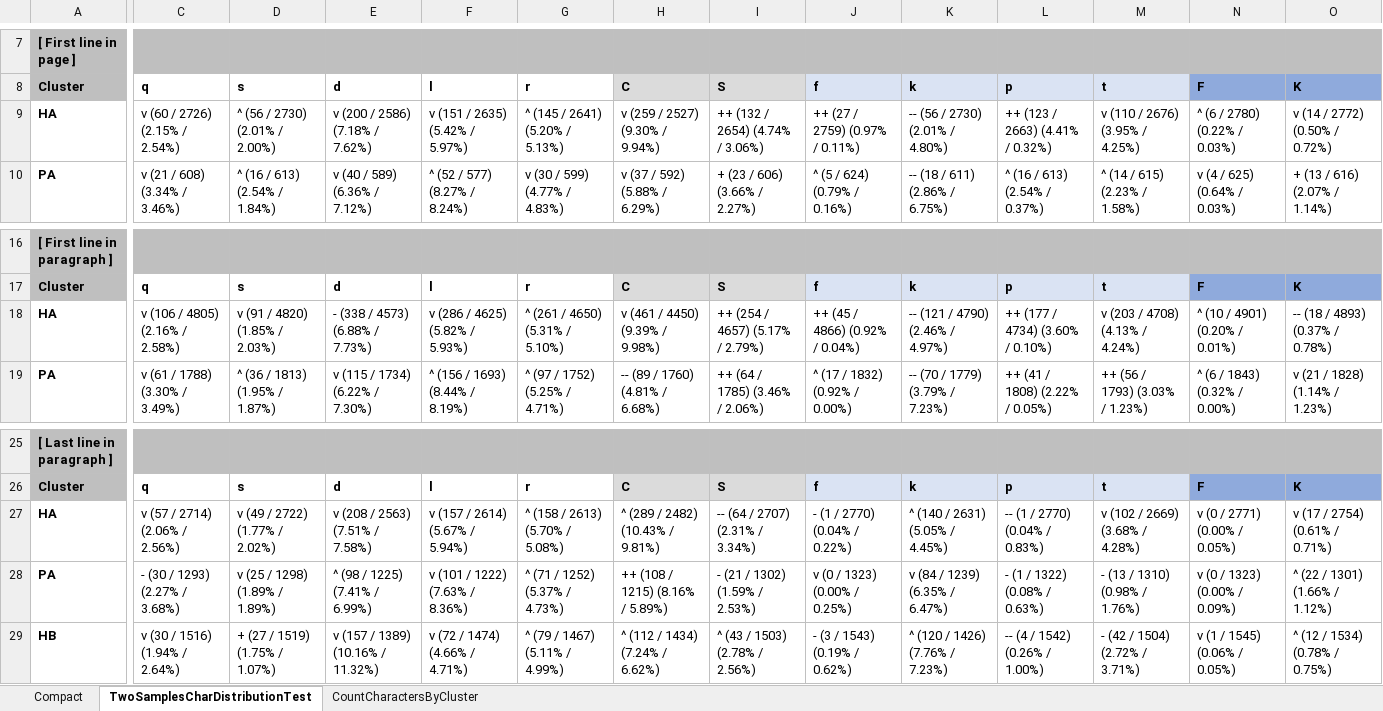
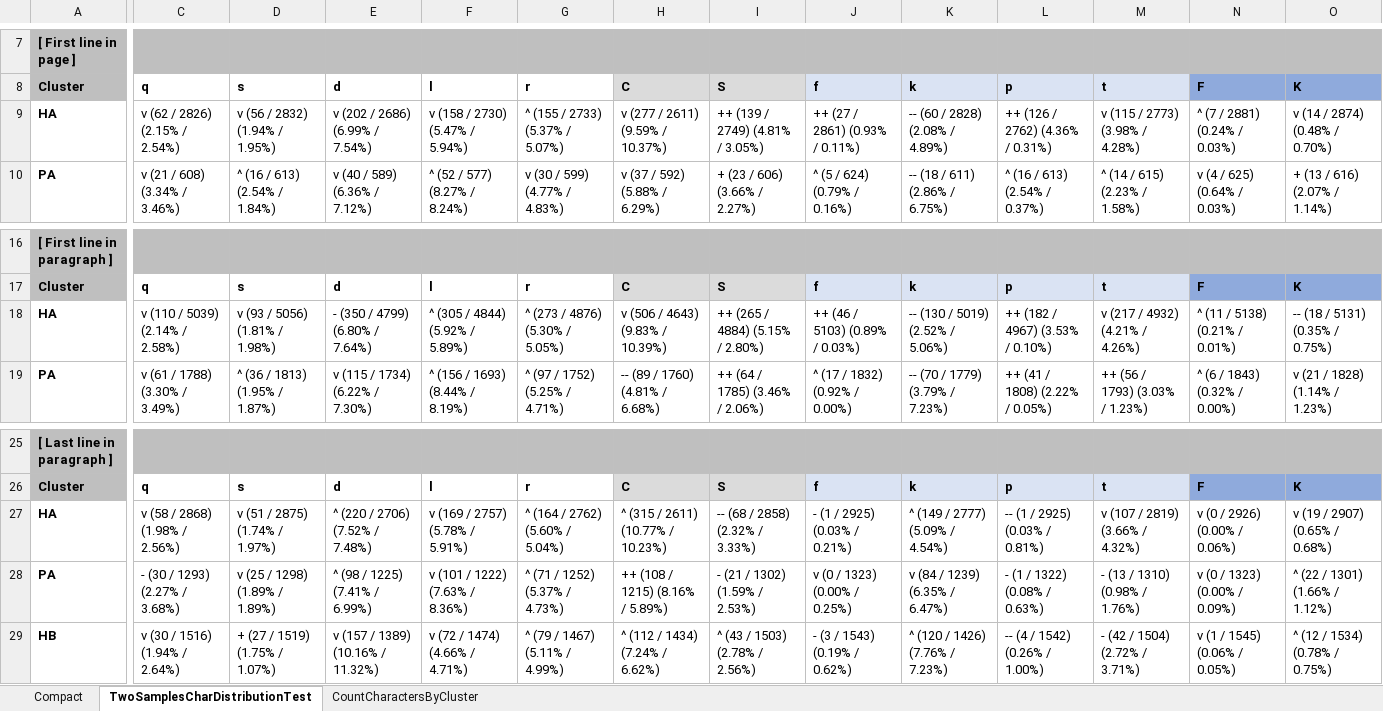
Before and after one commit to mzattera/v4j, an Excel workbook: resources/analysis/char distribution/Character Distribution.xlsx, sheet TwoSamplesCharDistributionTest, drawn as a sheet; only a part is shown, gaps mark what is left out; values as stored, in another font and other column widths than the file's, no borders; conditional formats not drawn; the diff covers the shown part only; the diff names each change by its address in the sheet, - before the commit and + after, or states it on an @@ line.

```diff
--- a/resources/analysis/char distribution/Character Distribution.xlsx (sheet TwoSamplesCharDistributionTest)
+++ b/resources/analysis/char distribution/Character Distribution.xlsx (sheet TwoSamplesCharDistributionTest)
-C9: v (60 / 2726) (2.15% / 2.54%)
+C9: v (62 / 2826) (2.15% / 2.54%)
-D9: ^ (56 / 2730) (2.01% / 2.00%)
+D9: v (56 / 2832) (1.94% / 1.95%)
-E9: v (200 / 2586) (7.18% / 7.62%)
+E9: v (202 / 2686) (6.99% / 7.54%)
-F9: v (151 / 2635) (5.42% / 5.97%)
+F9: v (158 / 2730) (5.47% / 5.94%)
-G9: ^ (145 / 2641) (5.20% / 5.13%)
+G9: ^ (155 / 2733) (5.37% / 5.07%)
-H9: v (259 / 2527) (9.30% / 9.94%)
+H9: v (277 / 2611) (9.59% / 10.37%)
-I9: ++ (132 / 2654) (4.74% / 3.06%)
+I9: ++ (139 / 2749) (4.81% / 3.05%)
-J9: ++ (27 / 2759) (0.97% / 0.11%)
+J9: ++ (27 / 2861) (0.93% / 0.11%)
-K9: -- (56 / 2730) (2.01% / 4.80%)
+K9: -- (60 / 2828) (2.08% / 4.89%)
-L9: ++ (123 / 2663) (4.41% / 0.32%)
+L9: ++ (126 / 2762) (4.36% / 0.31%)
-M9: v (110 / 2676) (3.95% / 4.25%)
+M9: v (115 / 2773) (3.98% / 4.28%)
-N9: ^ (6 / 2780) (0.22% / 0.03%)
+N9: ^ (7 / 2881) (0.24% / 0.03%)
-O9: v (14 / 2772) (0.50% / 0.72%)
+O9: v (14 / 2874) (0.48% / 0.70%)
-C18: v (106 / 4805) (2.16% / 2.58%)
+C18: v (110 / 5039) (2.14% / 2.58%)
-D18: v (91 / 4820) (1.85% / 2.03%)
+D18: v (93 / 5056) (1.81% / 1.98%)
-E18: - (338 / 4573) (6.88% / 7.73%)
+E18: - (350 / 4799) (6.80% / 7.64%)
-F18: v (286 / 4625) (5.82% / 5.93%)
+F18: ^ (305 / 4844) (5.92% / 5.89%)
-G18: ^ (261 / 4650) (5.31% / 5.10%)
+G18: ^ (273 / 4876) (5.30% / 5.05%)
-H18: v (461 / 4450) (9.39% / 9.98%)
+H18: v (506 / 4643) (9.83% / 10.39%)
-I18: ++ (254 / 4657) (5.17% / 2.79%)
+I18: ++ (265 / 4884) (5.15% / 2.80%)
-J18: ++ (45 / 4866) (0.92% / 0.04%)
+J18: ++ (46 / 5103) (0.89% / 0.03%)
-K18: -- (121 / 4790) (2.46% / 4.97%)
+K18: -- (130 / 5019) (2.52% / 5.06%)
-L18: ++ (177 / 4734) (3.60% / 0.10%)
+L18: ++ (182 / 4967) (3.53% / 0.10%)
-M18: v (203 / 4708) (4.13% / 4.24%)
+M18: v (217 / 4932) (4.21% / 4.26%)
-N18: ^ (10 / 4901) (0.20% / 0.01%)
+N18: ^ (11 / 5138) (0.21% / 0.01%)
-O18: -- (18 / 4893) (0.37% / 0.78%)
+O18: -- (18 / 5131) (0.35% / 0.75%)
-C27: v (57 / 2714) (2.06% / 2.56%)
+C27: v (58 / 2868) (1.98% / 2.56%)
-D27: v (49 / 2722) (1.77% / 2.02%)
+D27: v (51 / 2875) (1.74% / 1.97%)
-E27: v (208 / 2563) (7.51% / 7.58%)
+E27: ^ (220 / 2706) (7.52% / 7.48%)
-F27: v (157 / 2614) (5.67% / 5.94%)
+F27: v (169 / 2757) (5.78% / 5.91%)
-G27: ^ (158 / 2613) (5.70% / 5.08%)
+G27: ^ (164 / 2762) (5.60% / 5.04%)
-H27: ^ (289 / 2482) (10.43% / 9.81%)
+H27: ^ (315 / 2611) (10.77% / 10.23%)
-I27: -- (64 / 2707) (2.31% / 3.34%)
+I27: -- (68 / 2858) (2.32% / 3.33%)
-J27: - (1 / 2770) (0.04% / 0.22%)
+J27: - (1 / 2925) (0.03% / 0.21%)
-K27: ^ (140 / 2631) (5.05% / 4.45%)
+K27: ^ (149 / 2777) (5.09% / 4.54%)
-L27: -- (1 / 2770) (0.04% / 0.83%)
+L27: -- (1 / 2925) (0.03% / 0.81%)
-M27: v (102 / 2669) (3.68% / 4.28%)
+M27: v (107 / 2819) (3.66% / 4.32%)
-N27: v (0 / 2771) (0.00% / 0.05%)
+N27: v (0 / 2926) (0.00% / 0.06%)
-O27: v (17 / 2754) (0.61% / 0.71%)
+O27: v (19 / 2907) (0.65% / 0.68%)
```
Also changed, not shown: 96 edited cells elsewhere in this sheet, sheet CountCharactersByCluster, sheet Compact, formulas that keep their value, 5 other files.
